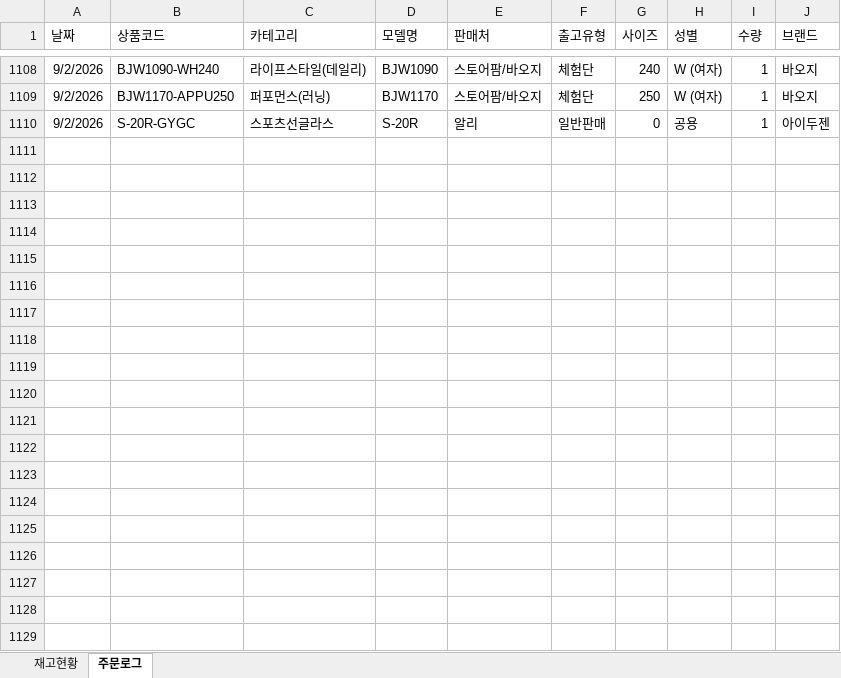
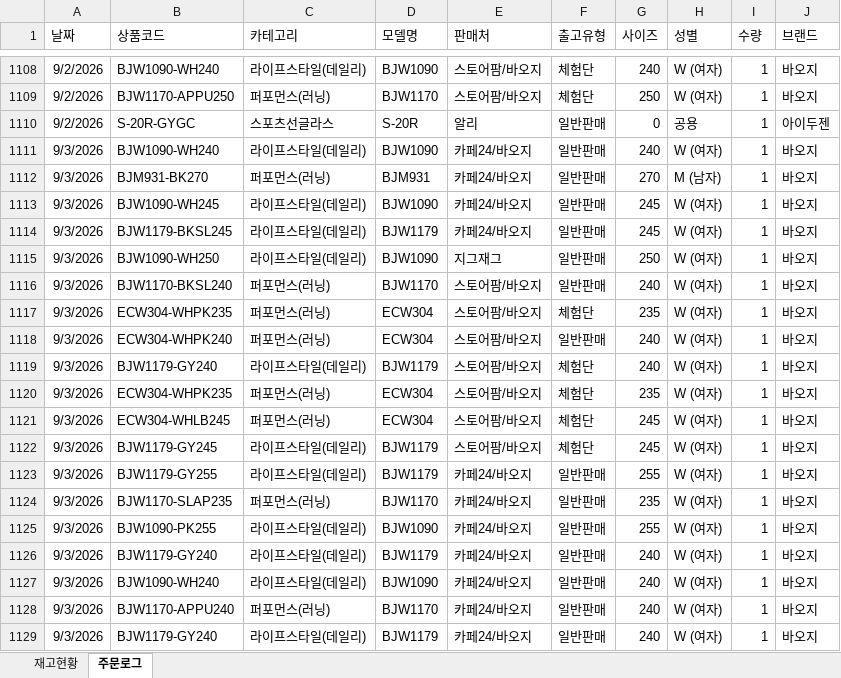
Before and after one commit to dkseotjd0112-max/Baoji-dashboard, an Excel workbook: data_general.xlsx, sheet 주문로그, drawn as a sheet; only a part is shown, gaps mark what is left out; values as stored, in another font and other column widths than the file's, no borders; the diff covers the shown part only; the diff names each change by its address in the sheet, - before the commit and + after, or states it on an @@ line.

```diff
--- a/data_general.xlsx (sheet 주문로그)
+++ b/data_general.xlsx (sheet 주문로그)
+row 1111: 9/3/2026 | BJW1090-WH240 | 라이프스타일(데일리) | BJW1090 | 카페24/바오지 | 일반판매 | 240 | W (여자) | 1 | 바오지
+row 1112: 9/3/2026 | BJM931-BK270 | 퍼포먼스(러닝) | BJM931 | 카페24/바오지 | 일반판매 | 270 | M (남자) | 1 | 바오지
+row 1113: 9/3/2026 | BJW1090-WH245 | 라이프스타일(데일리) | BJW1090 | 카페24/바오지 | 일반판매 | 245 | W (여자) | 1 | 바오지
+row 1114: 9/3/2026 | BJW1179-BKSL245 | 라이프스타일(데일리) | BJW1179 | 카페24/바오지 | 일반판매 | 245 | W (여자) | 1 | 바오지
+row 1115: 9/3/2026 | BJW1090-WH250 | 라이프스타일(데일리) | BJW1090 | 지그재그 | 일반판매 | 250 | W (여자) | 1 | 바오지
+row 1116: 9/3/2026 | BJW1170-BKSL240 | 퍼포먼스(러닝) | BJW1170 | 스토어팜/바오지 | 일반판매 | 240 | W (여자) | 1 | 바오지
+row 1117: 9/3/2026 | ECW304-WHPK235 | 퍼포먼스(러닝) | ECW304 | 스토어팜/바오지 | 체험단 | 235 | W (여자) | 1 | 바오지
+row 1118: 9/3/2026 | ECW304-WHPK240 | 퍼포먼스(러닝) | ECW304 | 스토어팜/바오지 | 일반판매 | 240 | W (여자) | 1 | 바오지
+row 1119: 9/3/2026 | BJW1179-GY240 | 라이프스타일(데일리) | BJW1179 | 스토어팜/바오지 | 체험단 | 240 | W (여자) | 1 | 바오지
+row 1120: 9/3/2026 | ECW304-WHPK235 | 퍼포먼스(러닝) | ECW304 | 스토어팜/바오지 | 체험단 | 235 | W (여자) | 1 | 바오지
+row 1121: 9/3/2026 | ECW304-WHLB245 | 퍼포먼스(러닝) | ECW304 | 스토어팜/바오지 | 체험단 | 245 | W (여자) | 1 | 바오지
+row 1122: 9/3/2026 | BJW1179-GY245 | 라이프스타일(데일리) | BJW1179 | 스토어팜/바오지 | 체험단 | 245 | W (여자) | 1 | 바오지
+row 1123: 9/3/2026 | BJW1179-GY255 | 라이프스타일(데일리) | BJW1179 | 카페24/바오지 | 일반판매 | 255 | W (여자) | 1 | 바오지
+row 1124: 9/3/2026 | BJW1170-SLAP235 | 퍼포먼스(러닝) | BJW1170 | 카페24/바오지 | 일반판매 | 235 | W (여자) | 1 | 바오지
+row 1125: 9/3/2026 | BJW1090-PK255 | 라이프스타일(데일리) | BJW1090 | 카페24/바오지 | 일반판매 | 255 | W (여자) | 1 | 바오지
+row 1126: 9/3/2026 | BJW1179-GY240 | 라이프스타일(데일리) | BJW1179 | 카페24/바오지 | 일반판매 | 240 | W (여자) | 1 | 바오지
+row 1127: 9/3/2026 | BJW1090-WH240 | 라이프스타일(데일리) | BJW1090 | 카페24/바오지 | 일반판매 | 240 | W (여자) | 1 | 바오지
+row 1128: 9/3/2026 | BJW1170-APPU240 | 퍼포먼스(러닝) | BJW1170 | 카페24/바오지 | 일반판매 | 240 | W (여자) | 1 | 바오지
+row 1129: 9/3/2026 | BJW1179-GY240 | 라이프스타일(데일리) | BJW1179 | 카페24/바오지 | 일반판매 | 240 | W (여자) | 1 | 바오지
```
Also changed, not shown: 22 added rows elsewhere in this sheet, sheet 재고현황, data_admin.xlsx, 1 other file.
